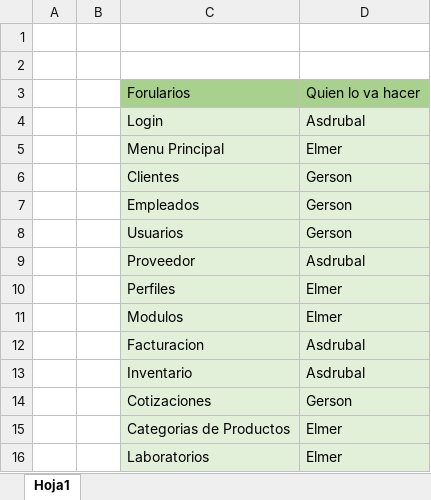
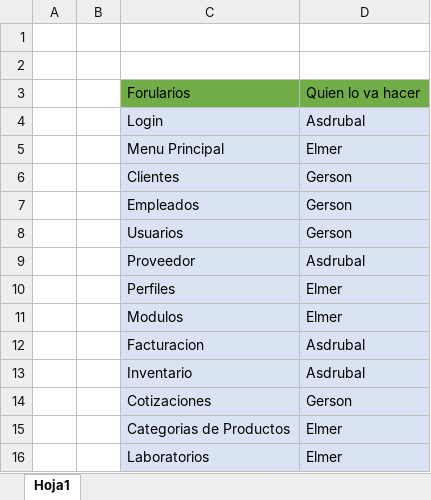
Before and after one commit to gersonargueta/DesarrolloSoftwawe, an Excel workbook: Documentación/Formularios.xlsx, sheet Hoja1, drawn as a sheet; values as stored, in another font and other column widths than the file's, no borders; the diff names each change by its address in the sheet, - before the commit and + after, or states it on an @@ line.

Commit message:
Formularios

```diff
--- a/Documentación/Formularios.xlsx (sheet Hoja1)
+++ b/Documentación/Formularios.xlsx (sheet Hoja1)
-C3:D3 fill: #A9D18E
+C3:D3 fill: #70AD47
-C4:D16 fill: #E2F0D9
+C4:D16 fill: #DAE3F3
```
